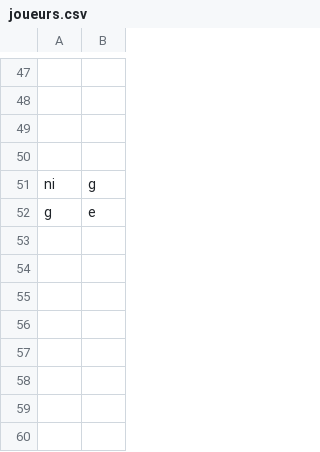
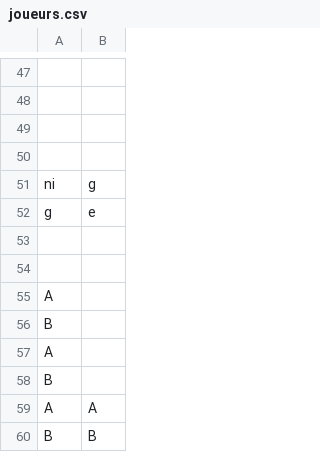
Before and after one commit to GASTON-Baptiste-2326051aa/SAE2.01, a CSV file: joueurs.csv, drawn as a sheet; only a part is shown, gaps mark what is left out.

```diff
--- a/joueurs.csv
+++ b/joueurs.csv
@@ -52 +52,9 @@ ni,g,
 g,e,
+,,
+,,
+A,,
+B,,
+A,,
+B,,
+A,A,
+B,B,
```
Also changed, not shown: 2 other files.
